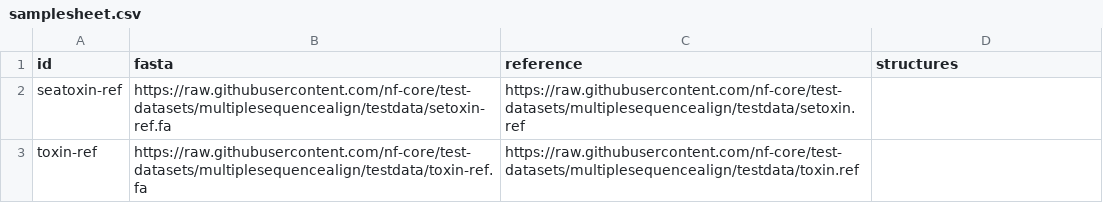
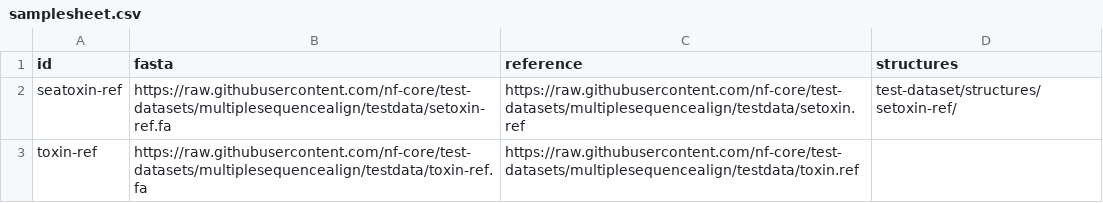
Before and after one commit to nf-core/multiplesequencealign, a CSV file: assets/samplesheet.csv, drawn as a sheet.

```diff
--- a/assets/samplesheet.csv
+++ b/assets/samplesheet.csv
@@ -1,3 +1,3 @@
 id,fasta,reference,structures
-seatoxin-ref,https://raw.githubusercontent.com/nf-core/test-datasets/multiplesequencealign/testdata/setoxin-ref.fa,https://raw.githubusercontent.com/nf-core/test-datasets/multiplesequencealign/testdata/setoxin.ref,
+seatoxin-ref,https://raw.githubusercontent.com/nf-core/test-datasets/multiplesequencealign/testdata/setoxin-ref.fa,https://raw.githubusercontent.com/nf-core/test-datasets/multiplesequencealign/testdata/setoxin.ref,test-dataset/structures/setoxin-ref/
 toxin-ref,https://raw.githubusercontent.com/nf-core/test-datasets/multiplesequencealign/testdata/toxin-ref.fa,https://raw.githubusercontent.com/nf-core/test-datasets/multiplesequencealign/testdata/toxin.ref,
```
Also changed, not shown: 13 other files.
